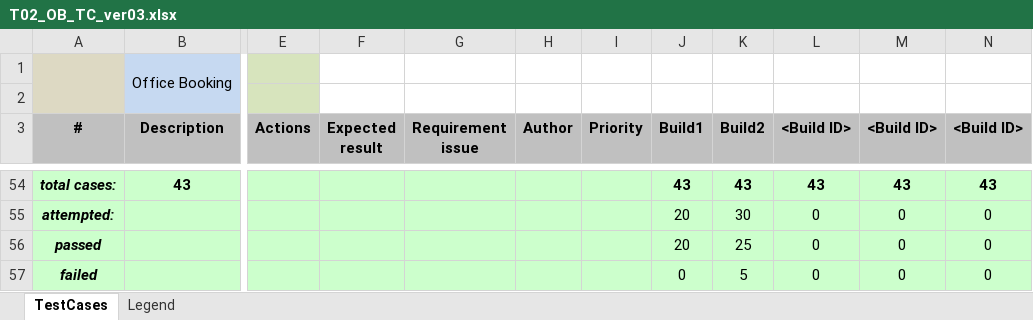
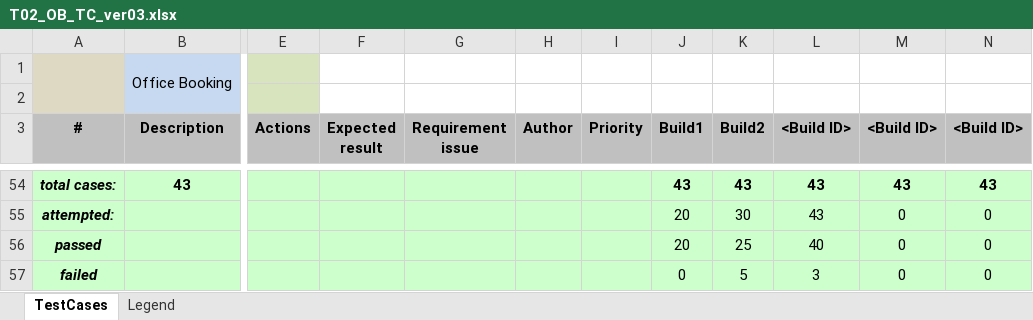
Before and after one commit to Lmglk/OfficeBooking, an Excel workbook: docs/T02_OB_TC_ver03.xlsx, sheet TestCases, drawn as a sheet; only a part is shown, gaps mark what is left out; values as stored, in another font and other column widths than the file's, no borders; the diff covers the shown part only; the diff names each change by its address in the sheet, - before the commit and + after, or states it on an @@ line.

```diff
--- a/docs/T02_OB_TC_ver03.xlsx (sheet TestCases)
+++ b/docs/T02_OB_TC_ver03.xlsx (sheet TestCases)
-L55 (<Build ID>): 0
+L55 (<Build ID>): 43
-L56 (<Build ID>): 0
+L56 (<Build ID>): 40
-L57 (<Build ID>): 0
+L57 (<Build ID>): 3
```
Also changed, not shown: 43 edited cells elsewhere in this sheet, 3 other files.
